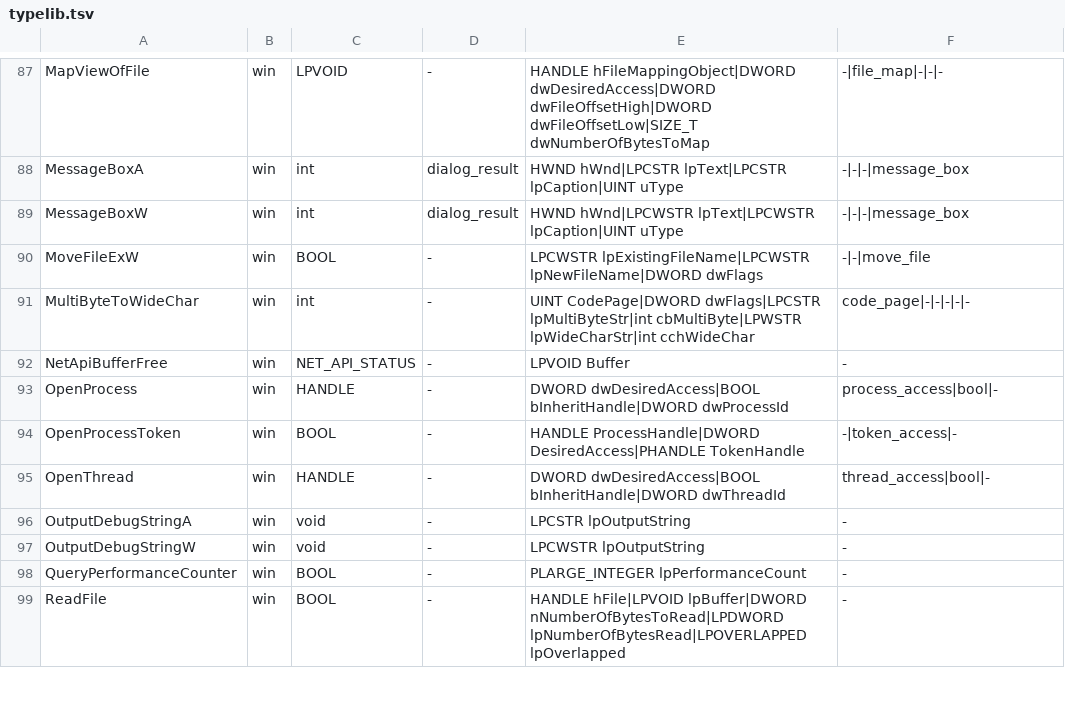
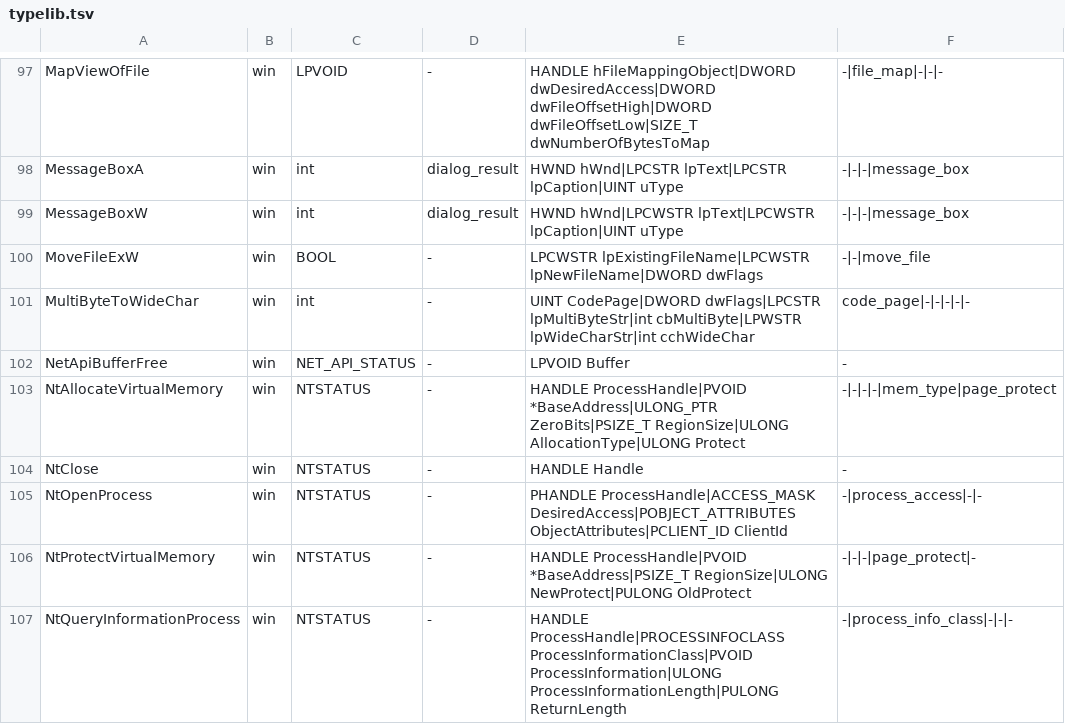
Before and after one commit to imjustprism/borer, a TSV file: crates/borer-engine/src/analysis/typelib.tsv, drawn as a sheet; only a part is shown, gaps mark what is left out; the shorter side is filled out with more unchanged rows; the diff covers the shown part only.

```diff
--- a/crates/borer-engine/src/analysis/typelib.tsv
+++ b/crates/borer-engine/src/analysis/typelib.tsv
@@ -92 +102,6 @@ MultiByteToWideChar	win	int	-	UINT CodePage|DWORD dwFlags|LPCSTR lpMultiByteStr|
 NetApiBufferFree	win	NET_API_STATUS	-	LPVOID Buffer	-
+NtAllocateVirtualMemory	win	NTSTATUS	-	HANDLE ProcessHandle|PVOID *BaseAddress|ULONG_PTR ZeroBits|PSIZE_T RegionSize|ULONG AllocationType|ULONG Protect	-|-|-|-|mem_type|page_protect
+NtClose	win	NTSTATUS	-	HANDLE Handle	-
+NtOpenProcess	win	NTSTATUS	-	PHANDLE ProcessHandle|ACCESS_MASK DesiredAccess|POBJECT_ATTRIBUTES ObjectAttributes|PCLIENT_ID ClientId	-|process_access|-|-
+NtProtectVirtualMemory	win	NTSTATUS	-	HANDLE ProcessHandle|PVOID *BaseAddress|PSIZE_T RegionSize|ULONG NewProtect|PULONG OldProtect	-|-|-|page_protect|-
+NtQueryInformationProcess	win	NTSTATUS	-	HANDLE ProcessHandle|PROCESSINFOCLASS ProcessInformationClass|PVOID ProcessInformation|ULONG ProcessInformationLength|PULONG ReturnLength	-|process_info_class|-|-|-
```
Also changed, not shown: 26 added rows elsewhere in this file, crates/borer-engine/src/analysis/constants.tsv, crates/borer-engine/src/analysis/ctypes.tsv, 1 other file.
